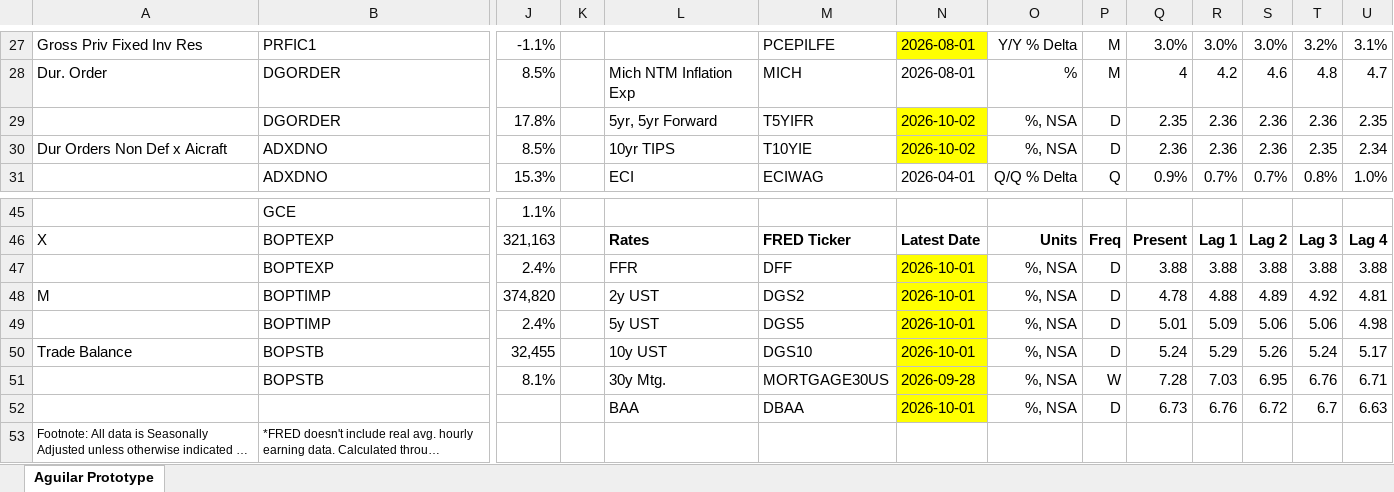
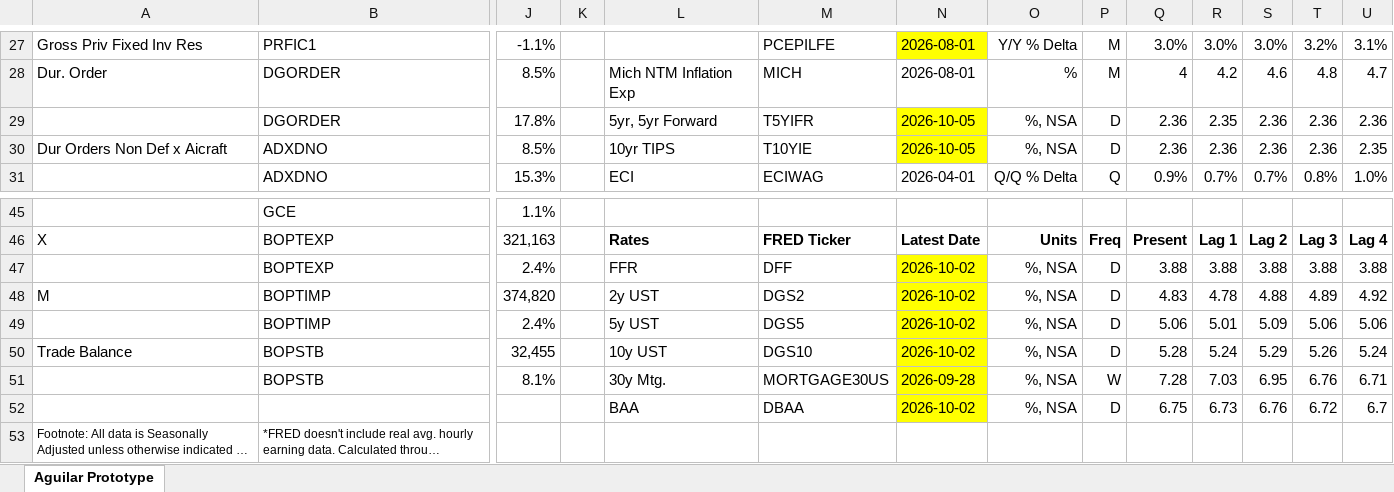
Before and after one commit to BlueMarginalist/MacroDashBoard, an Excel workbook: MacroDashboard Versions/Economic Dashboard V1-Template-UPDATE.xlsx, sheet Aguilar Prototype, drawn as a sheet; only a part is shown, gaps mark what is left out; long unchanged cells end in …; values as stored, in another font and other column widths than the file's, no borders; removed rows and columns are numbered as before the commit, all else as after; rows hold the shown columns only; the diff names each change by its address in the sheet, - before the commit and + after, or states it on an @@ line.

```diff
--- a/MacroDashboard Versions/Economic Dashboard V1-Template-UPDATE.xlsx (sheet Aguilar Prototype)
+++ b/MacroDashboard Versions/Economic Dashboard V1-Template-UPDATE.xlsx (sheet Aguilar Prototype)
-N29:N30: 2026-10-02
+N29:N30: 2026-10-05
-Q29: 2.35
+Q29: 2.36
-R29: 2.36
+R29: 2.35
-U29: 2.35
+U29: 2.36
-T30: 2.35
+T30: 2.36
-U30: 2.34
+U30: 2.35
-N47:N50: 2026-10-01
+N47:N50: 2026-10-02
-Q48: 4.78
+Q48: 4.83
-R48: 4.88
+R48: 4.78
-S48: 4.89
+S48: 4.88
-T48: 4.92
+T48: 4.89
-U48: 4.81
+U48: 4.92
-Q49: 5.01
+Q49: 5.06
-R49: 5.09
+R49: 5.01
-S49: 5.06
+S49: 5.09
-U49: 4.98
+U49: 5.06
-Q50: 5.24
+Q50: 5.28
-R50: 5.29
+R50: 5.24
-S50: 5.26
+S50: 5.29
-T50: 5.24
+T50: 5.26
-U50: 5.17
+U50: 5.24
-row 52:  |  |  |  | BAA | DBAA | 2026-10-01 | %, NSA | D | 6.73 | 6.76 | 6.72 | 6.7 | 6.63
+row 52:  |  |  |  | BAA | DBAA | 2026-10-02 | %, NSA | D | 6.75 | 6.73 | 6.76 | 6.72 | 6.7
```
Also changed, not shown: 3 other files.
